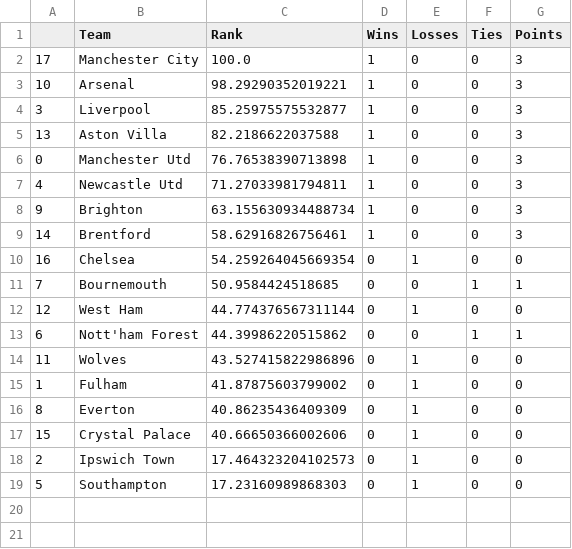
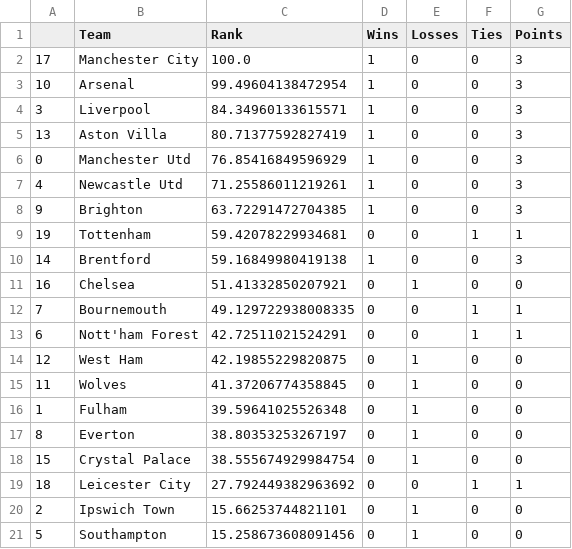
Before and after one commit to jmn5/powerRankCSVFiles, a CSV file: epl_power_rankings.csv, drawn as a sheet.

```diff
--- a/epl_power_rankings.csv
+++ b/epl_power_rankings.csv
@@ -2,18 +2,20 @@
 17,Manchester City,100.0,1,0,0,3
-10,Arsenal,98.29290352019221,1,0,0,3
-3,Liverpool,85.25975575532877,1,0,0,3
-13,Aston Villa,82.2186622037588,1,0,0,3
-0,Manchester Utd,76.76538390713898,1,0,0,3
-4,Newcastle Utd,71.27033981794811,1,0,0,3
-9,Brighton,63.155630934488734,1,0,0,3
-14,Brentford,58.62916826756461,1,0,0,3
-16,Chelsea,54.259264045669354,0,1,0,0
-7,Bournemouth,50.9584424518685,0,0,1,1
-12,West Ham,44.774376567311144,0,1,0,0
-6,Nott'ham Forest,44.39986220515862,0,0,1,1
-11,Wolves,43.527415822986896,0,1,0,0
-1,Fulham,41.87875603799002,0,1,0,0
-8,Everton,40.86235436409309,0,1,0,0
-15,Crystal Palace,40.66650366002606,0,1,0,0
-2,Ipswich Town,17.464323204102573,0,1,0,0
-5,Southampton,17.23160989868303,0,1,0,0
+10,Arsenal,99.49604138472954,1,0,0,3
+3,Liverpool,84.34960133615571,1,0,0,3
+13,Aston Villa,80.71377592827419,1,0,0,3
+0,Manchester Utd,76.85416849596929,1,0,0,3
+4,Newcastle Utd,71.25586011219261,1,0,0,3
+9,Brighton,63.72291472704385,1,0,0,3
+19,Tottenham,59.42078229934681,0,0,1,1
+14,Brentford,59.16849980419138,1,0,0,3
+16,Chelsea,51.41332850207921,0,1,0,0
+7,Bournemouth,49.129722938008335,0,0,1,1
+6,Nott'ham Forest,42.72511021524291,0,0,1,1
+12,West Ham,42.19855229820875,0,1,0,0
+11,Wolves,41.37206774358845,0,1,0,0
+1,Fulham,39.59641025526348,0,1,0,0
+8,Everton,38.80353253267197,0,1,0,0
+15,Crystal Palace,38.555674929984754,0,1,0,0
+18,Leicester City,27.792449382963692,0,0,1,1
+2,Ipswich Town,15.66253744821101,0,1,0,0
+5,Southampton,15.258673608091456,0,1,0,0
```
Also changed, not shown: la_liga_power_rankings.csv, mls_power_rankings.csv, 2 other files.
